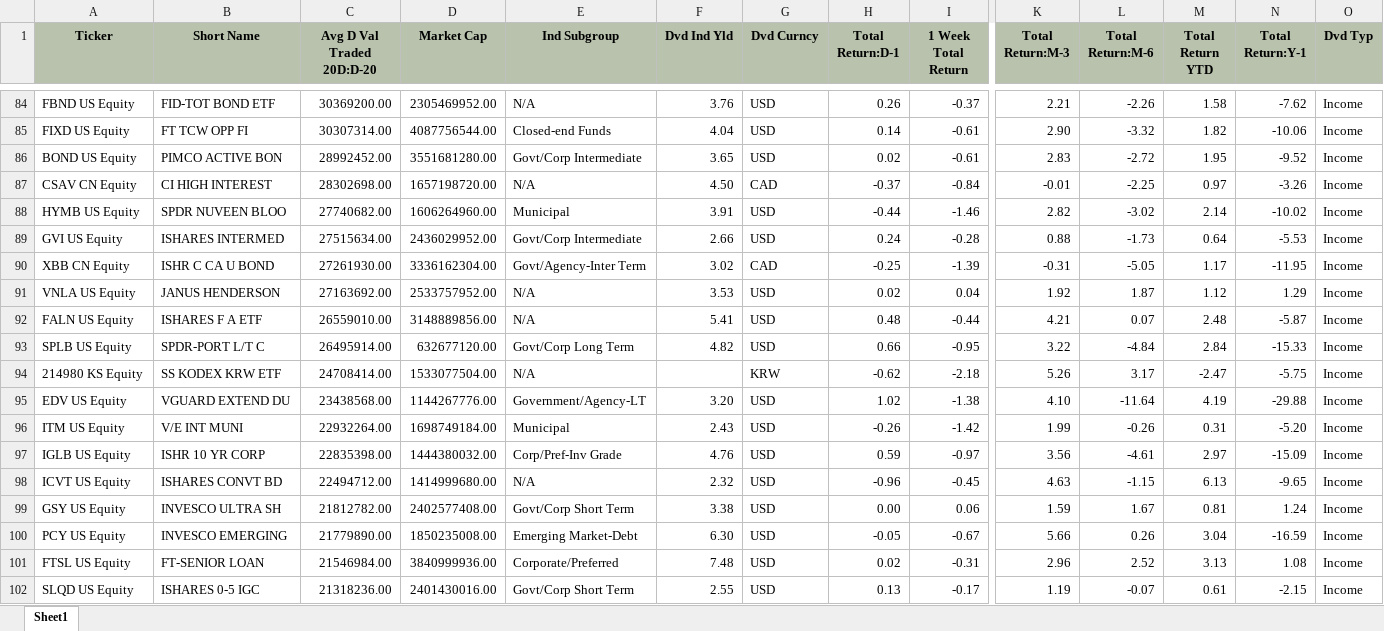
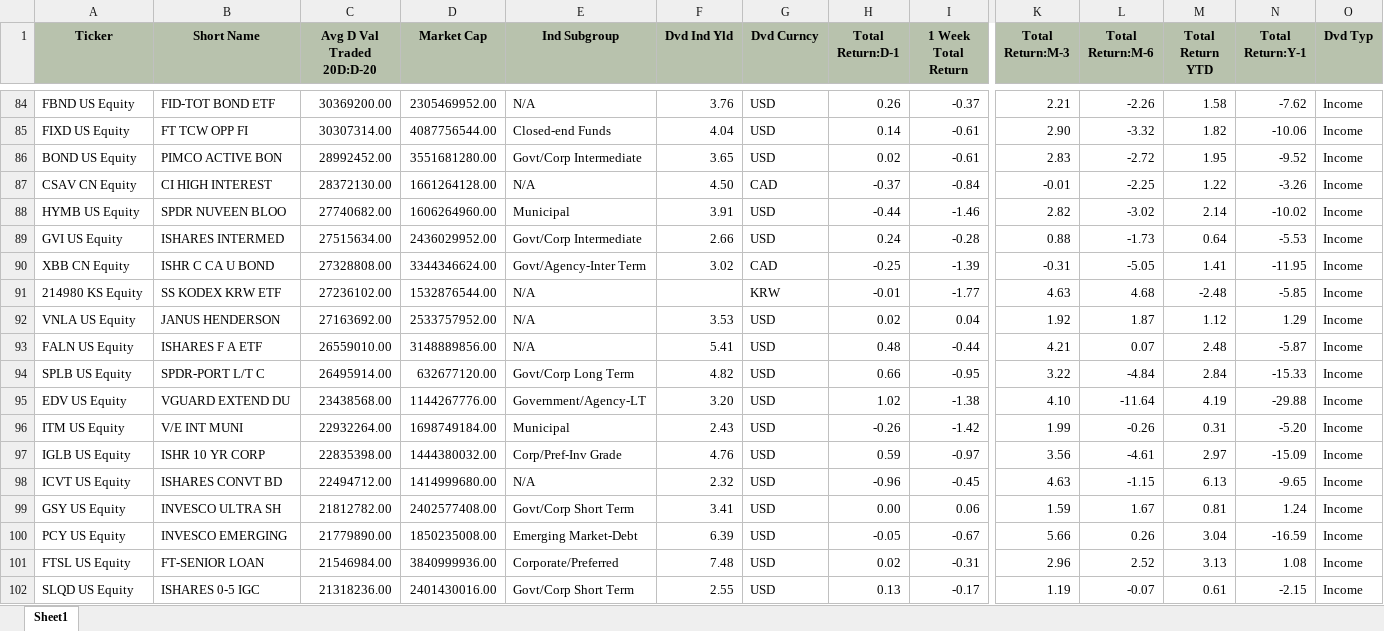
Before and after one commit to harshshivlani/fg-app, an Excel workbook: GFI_N.xlsx, sheet Sheet1, drawn as a sheet; only a part is shown, gaps mark what is left out; values as stored, in another font and other column widths than the file's, no borders; removed rows and columns are numbered as before the commit, all else as after; rows hold the shown columns only; the diff covers the shown part only; the diff names each change by its address in the sheet, - before the commit and + after, or states it on an @@ line.

```diff
--- a/GFI_N.xlsx (sheet Sheet1)
+++ b/GFI_N.xlsx (sheet Sheet1)
-C87 (Avg D Val Traded 20D:D-20): 28302698.00
+C87 (Avg D Val Traded 20D:D-20): 28372130.00
-D87 (Market Cap): 1657198720.00
+D87 (Market Cap): 1661264128.00
-M87 (Total Return YTD): 0.97
+M87 (Total Return YTD): 1.22
-C90 (Avg D Val Traded 20D:D-20): 27261930.00
+C90 (Avg D Val Traded 20D:D-20): 27328808.00
-D90 (Market Cap): 3336162304.00
+D90 (Market Cap): 3344346624.00
-M90 (Total Return YTD): 1.17
+M90 (Total Return YTD): 1.41
+row 91: 214980 KS Equity | SS KODEX KRW ETF | 27236102.00 | 1532876544.00 | N/A |  | KRW | -0.01 | -1.77 | 4.63 | 4.68 | -2.48 | -5.85 | Income
-row 94: 214980 KS Equity | SS KODEX KRW ETF | 24708414.00 | 1533077504.00 | N/A |  | KRW | -0.62 | -2.18 | 5.26 | 3.17 | -2.47 | -5.75 | Income
-F99 (Dvd Ind Yld): 3.38
+F99 (Dvd Ind Yld): 3.41
-F100 (Dvd Ind Yld): 6.30
+F100 (Dvd Ind Yld): 6.39
```
Also changed, not shown: 22 added rows, 22 removed rows and 467 edited cells elsewhere in this sheet, EQ-FX.xlsx, GEQETF_N.xlsx, 2 other files.
